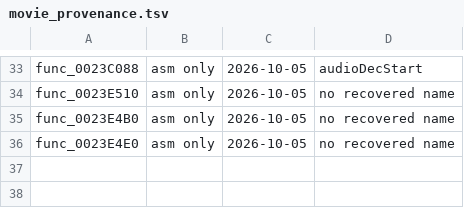
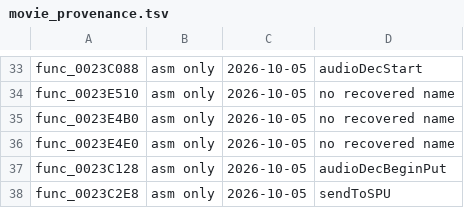
Before and after one commit to Lynder063/rac1-decomp, a TSV file: config/movie_provenance.tsv, drawn as a sheet; only a part is shown, gaps mark what is left out.

```diff
--- a/config/movie_provenance.tsv
+++ b/config/movie_provenance.tsv
@@ -36 +36,3 @@ func_0023E4B0	asm only	2026-10-05	no recovered name
 func_0023E4E0	asm only	2026-10-05	no recovered name
+func_0023C128	asm only	2026-10-05	audioDecBeginPut
+func_0023C2E8	asm only	2026-10-05	sendToSPU
```
Also changed, not shown: 2 other files.
